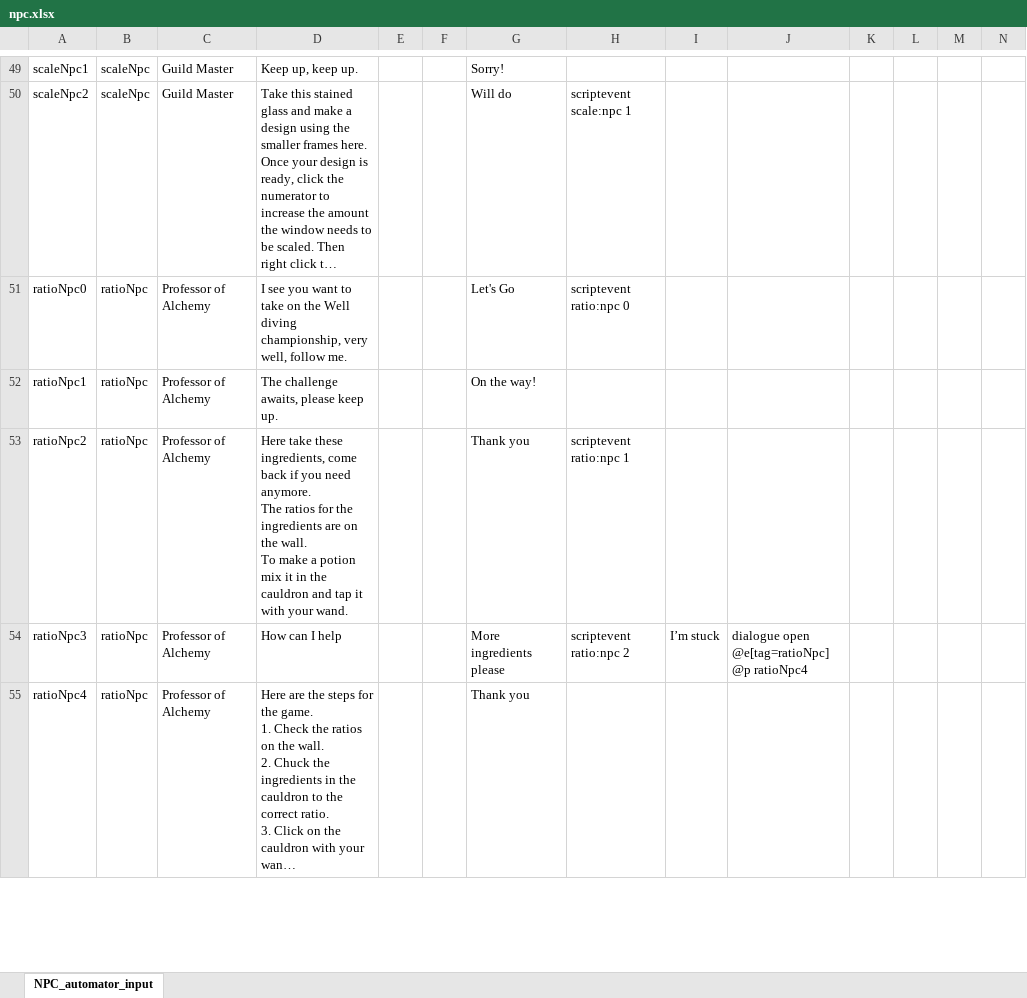
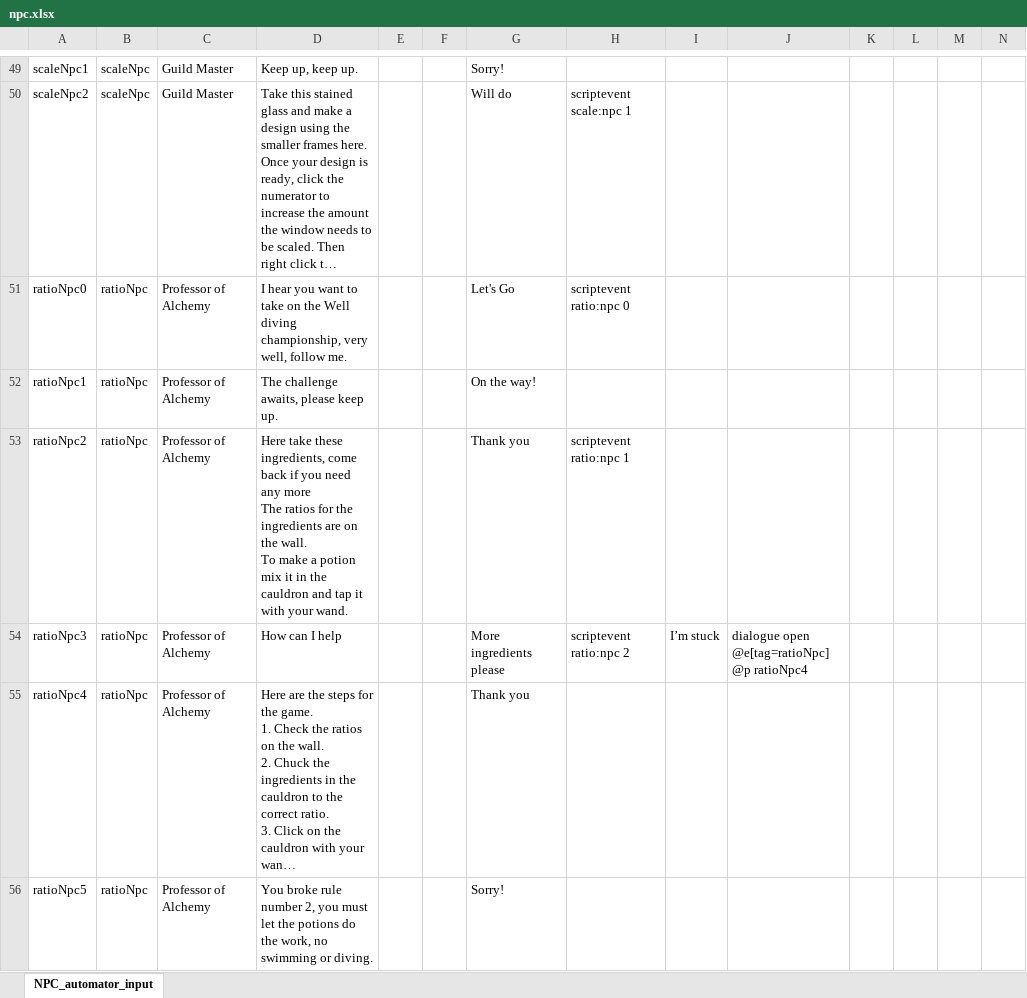
Before and after one commit to BlockBuilderJoe/CambridgeMathsChallenge, an Excel workbook: npc/npc.xlsx, sheet NPC_automator_input, drawn as a sheet; only a part is shown, gaps mark what is left out; long unchanged cells end in …; values as stored, in another font and other column widths than the file's, no borders; rows hold the shown columns only; ↵ is a line break in a cell; the diff covers the shown part only; the diff names each change by its address in the sheet, - before the commit and + after, or states it on an @@ line.

```diff
--- a/npc/npc.xlsx (sheet NPC_automator_input)
+++ b/npc/npc.xlsx (sheet NPC_automator_input)
-D51: I see you want…
+D51: I hear you want…
-D53: …you need anymore. ↵ The ratios…
+D53: …you need any more ↵ The ratios…
+row 56: ratioNpc5 | ratioNpc | Professor of Alchemy | You broke rule number 2, you must let the potions do the work, no swimming or diving. |  |  | Sorry!
```
Also changed, not shown: 1 added row and 8 edited cells elsewhere in this sheet, 21 other files.
